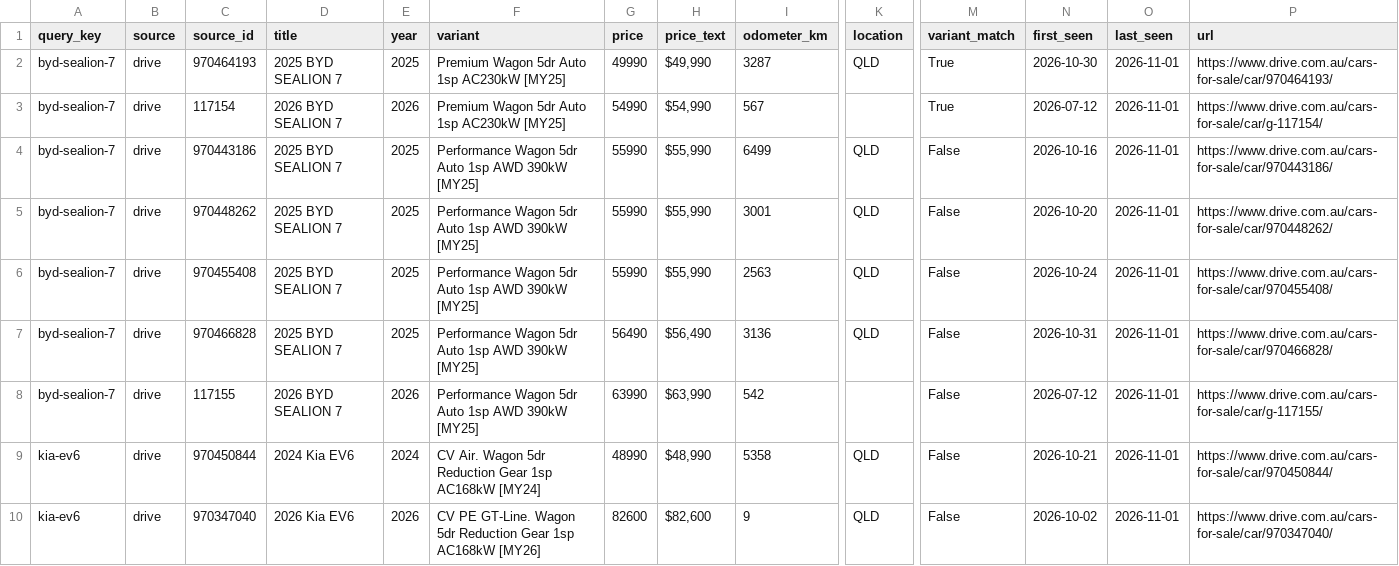
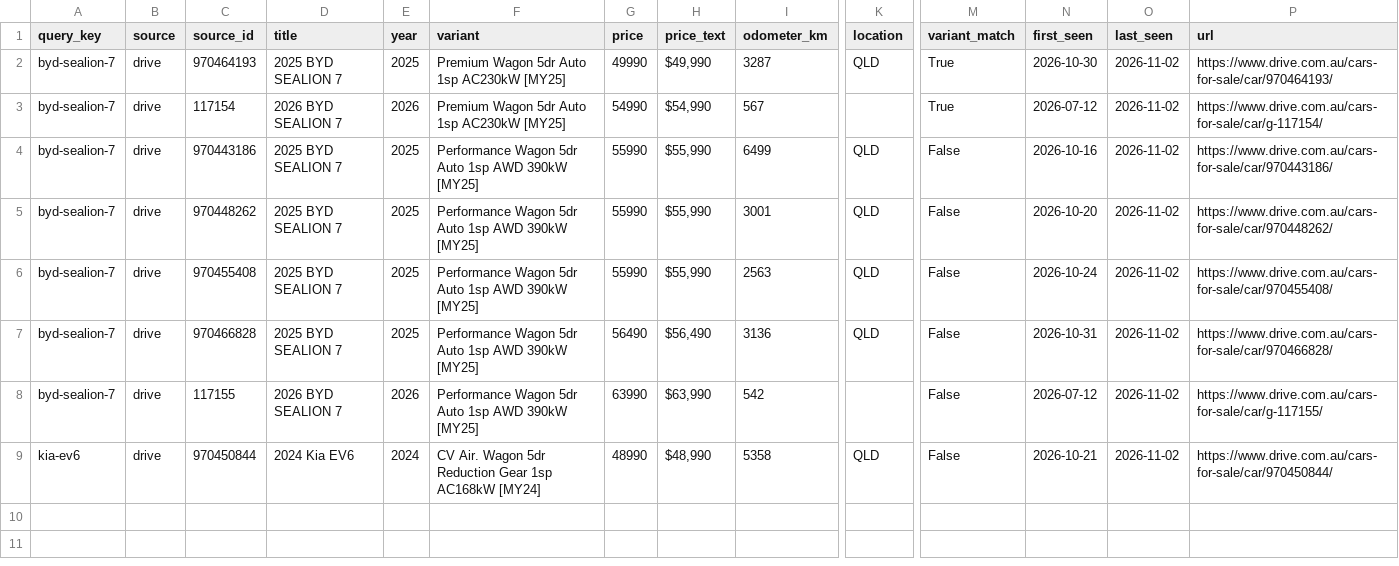
Before and after one commit to kiansaeidnia/carfinder, a CSV file: data/latest.csv, drawn as a sheet; only a part is shown, gaps mark what is left out; rows hold the shown columns only; the diff names each change by its address in the sheet, - before the commit and + after, or states it on an @@ line.

```diff
--- a/data/latest.csv
+++ b/data/latest.csv
-O2:O9 (last_seen): 2026-11-01
+O2:O9 (last_seen): 2026-11-02
-row 10: kia-ev6 | drive | 970347040 | 2026 Kia EV6 | 2026 | CV PE GT-Line. Wagon 5dr Reduction Gear 1sp AC168kW [MY26] | 82600 | $82,600 | 9 | QLD | False | 2026-10-02 | 2026-11-01 | https://www.drive.com.au/cars-for-sale/car/970347040/
```
Also changed, not shown: 4 other files.
